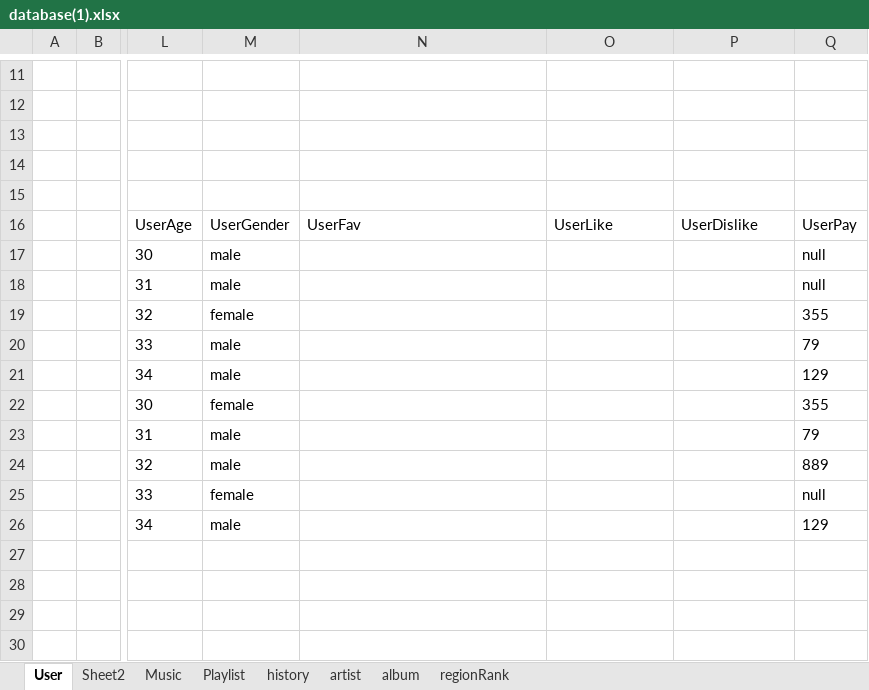
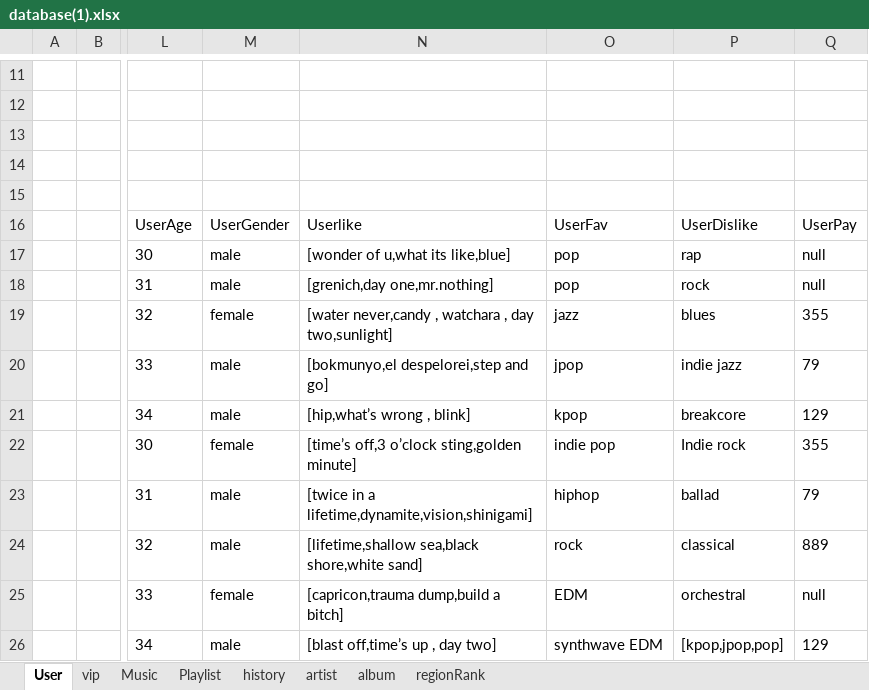
Before and after one commit to Jayodom-Piamthai/drone, an Excel workbook: database(1).xlsx, sheet User, drawn as a sheet; only a part is shown, gaps mark what is left out; values as stored, in another font and other column widths than the file's, no borders; charts and pictures not drawn; the diff names each change by its address in the sheet, - before the commit and + after, or states it on an @@ line.

```diff
--- a/database(1).xlsx (sheet User)
+++ b/database(1).xlsx (sheet User)
-sheet tab: Sheet2
+sheet tab: vip
-N16: UserFav
+N16: Userlike
-O16: UserLike
+O16: UserFav
-N17: (empty)
+N17: [wonder of u,what its like,blue]
-O17:O18: (empty)
+O17:O18: pop
-P17: (empty)
+P17: rap
-N18: (empty)
+N18: [grenich,day one,mr.nothing]
-P18: (empty)
+P18: rock
-N19: (empty)
+N19: [water never,candy , watchara , day two,sunlight]
-O19: (empty)
+O19: jazz
-P19: (empty)
+P19: blues
-N20: (empty)
+N20: [bokmunyo,el despelorei,step and go]
-O20: (empty)
+O20: jpop
-P20: (empty)
+P20: indie jazz
-N21: (empty)
+N21: [hip,what’s wrong , blink]
-O21: (empty)
+O21: kpop
-P21: (empty)
+P21: breakcore
-N22: (empty)
+N22: [time’s off,3 o’clock sting,golden minute]
-O22: (empty)
+O22: indie pop
-P22: (empty)
+P22: Indie rock
-N23: (empty)
+N23: [twice in a lifetime,dynamite,vision,shinigami]
-O23: (empty)
+O23: hiphop
-P23: (empty)
+P23: ballad
-N24: (empty)
+N24: [lifetime,shallow sea,black shore,white sand]
-O24: (empty)
+O24: rock
-P24: (empty)
+P24: classical
-N25: (empty)
+N25: [capricon,trauma dump,build a bitch]
-O25: (empty)
+O25: EDM
-P25: (empty)
+P25: orchestral
-N26: (empty)
+N26: [blast off,time’s up , day two]
-O26: (empty)
+O26: synthwave EDM
-P26: (empty)
+P26: [kpop,jpop,pop]
```
Also changed, not shown: sheet Playlist, sheet album, sheet regionRank, sheet Music, sheet history, sheet vip, charts or pictures, 4 other files.
